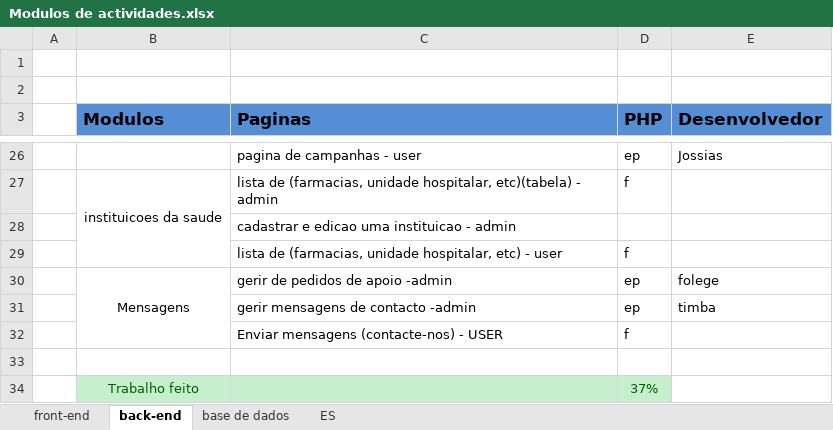
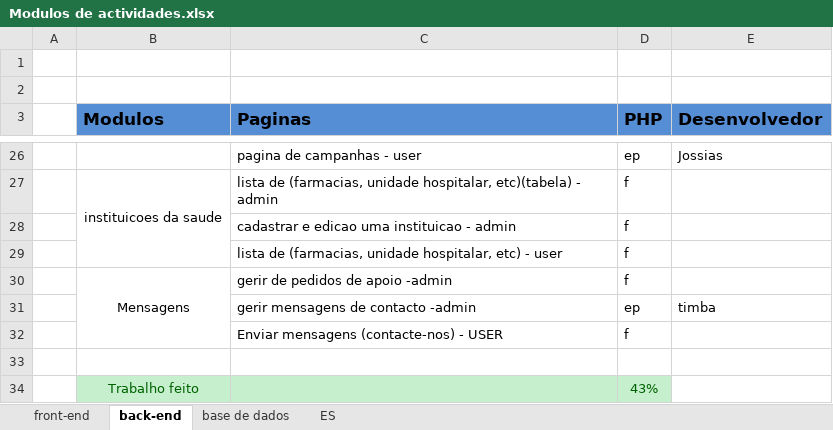
Before and after one commit to GabrielTimba/SAPDR, an Excel workbook: Modulos de actividades.xlsx, sheet back-end, drawn as a sheet; only a part is shown, gaps mark what is left out; values as stored, in another font and other column widths than the file's, no borders; conditional formats not drawn; the diff names each change by its address in the sheet, - before the commit and + after, or states it on an @@ line.

```diff
--- a/Modulos de actividades.xlsx (sheet back-end)
+++ b/Modulos de actividades.xlsx (sheet back-end)
-D28 (PHP): (empty)
+D28 (PHP): f
-D30 (PHP): ep
+D30 (PHP): f
-E30 (Desenvolvedor): folege
+E30 (Desenvolvedor): (empty)
-D34 (PHP): 37%
+D34 (PHP): 43%
```
Also changed, not shown: 4 other files.
